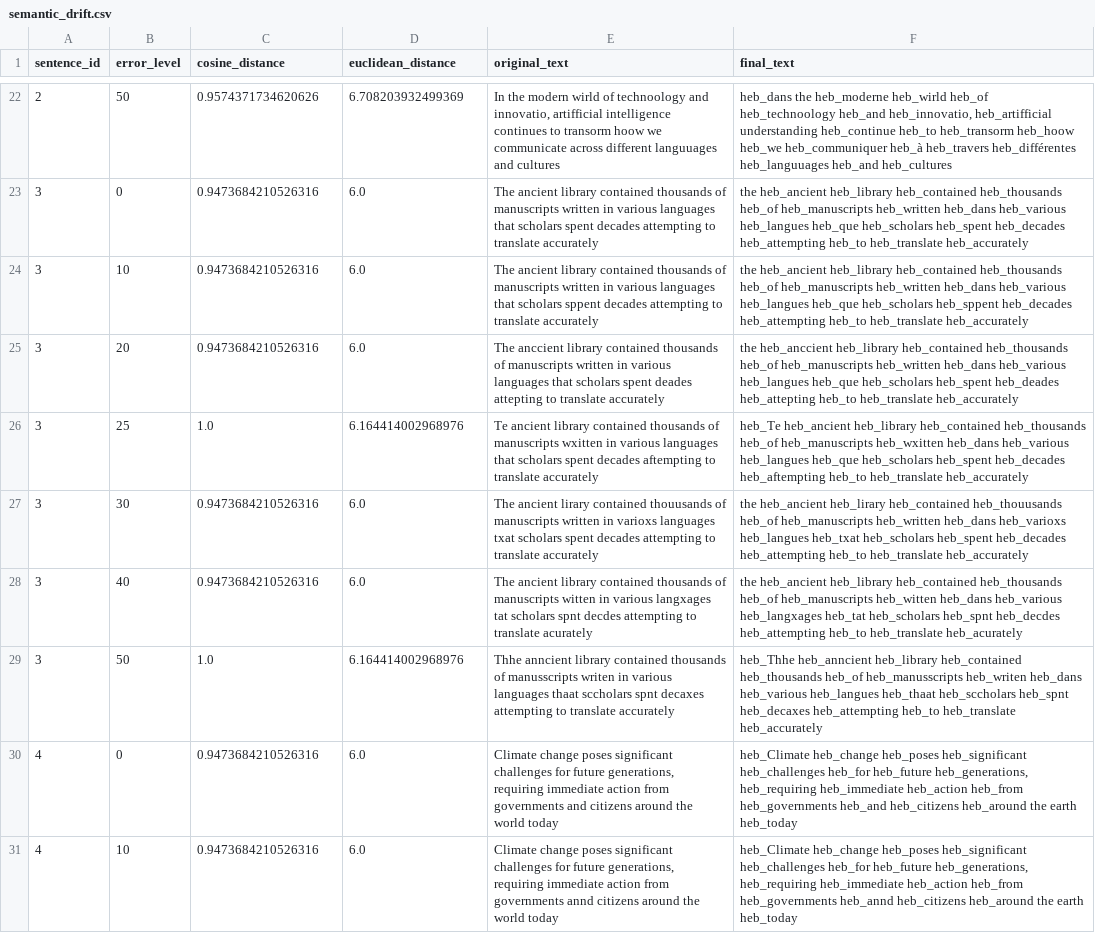
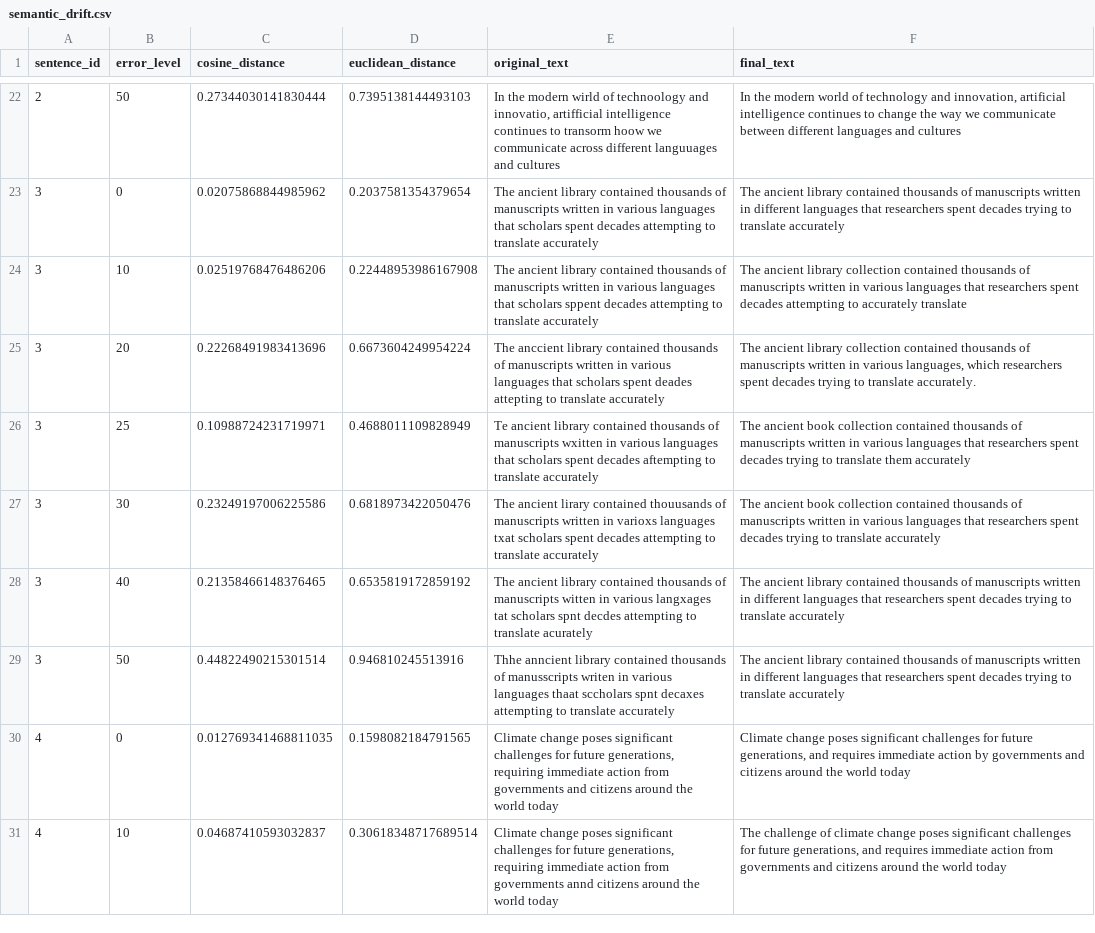
Before and after one commit to bensaNiv/multi-agent-translation-pipeline, a CSV file: results/analysis/semantic_drift.csv, drawn as a sheet; only a part is shown, gaps mark what is left out; the diff covers the shown part only; the diff names each change by its address in the sheet, - before the commit and + after, or states it on an @@ line.

```diff
--- a/results/analysis/semantic_drift.csv
+++ b/results/analysis/semantic_drift.csv
-C22 (cosine_distance): 0.9574371734620626
+C22 (cosine_distance): 0.27344030141830444
-D22 (euclidean_distance): 6.708203932499369
+D22 (euclidean_distance): 0.7395138144493103
-F22 (final_text): heb_dans the heb_moderne heb_wirld heb_of heb_technoology heb_and heb_innovatio, heb_artifficial understanding heb_continue heb_to heb_transorm heb_hoow heb_we heb_communiquer heb_à heb_travers heb_différentes heb_languuages heb_and heb_cultures
+F22 (final_text): In the modern world of technology and innovation, artificial intelligence continues to change the way we communicate between different languages and cultures
-C23 (cosine_distance): 0.9473684210526316
+C23 (cosine_distance): 0.02075868844985962
-D23 (euclidean_distance): 6.0
+D23 (euclidean_distance): 0.2037581354379654
-F23 (final_text): the heb_ancient heb_library heb_contained heb_thousands heb_of heb_manuscripts heb_written heb_dans heb_various heb_langues heb_que heb_scholars heb_spent heb_decades heb_attempting heb_to heb_translate heb_accurately
+F23 (final_text): The ancient library contained thousands of manuscripts written in different languages that researchers spent decades trying to translate accurately
-C24 (cosine_distance): 0.9473684210526316
+C24 (cosine_distance): 0.02519768476486206
-D24 (euclidean_distance): 6.0
+D24 (euclidean_distance): 0.22448953986167908
-F24 (final_text): the heb_ancient heb_library heb_contained heb_thousands heb_of heb_manuscripts heb_written heb_dans heb_various heb_langues heb_que heb_scholars heb_sppent heb_decades heb_attempting heb_to heb_translate heb_accurately
+F24 (final_text): The ancient library collection contained thousands of manuscripts written in various languages that researchers spent decades attempting to accurately translate
-C25 (cosine_distance): 0.9473684210526316
+C25 (cosine_distance): 0.22268491983413696
-D25 (euclidean_distance): 6.0
+D25 (euclidean_distance): 0.6673604249954224
-F25 (final_text): the heb_anccient heb_library heb_contained heb_thousands heb_of heb_manuscripts heb_written heb_dans heb_various heb_langues heb_que heb_scholars heb_spent heb_deades heb_attepting heb_to heb_translate heb_accurately
+F25 (final_text): The ancient library collection contained thousands of manuscripts written in various languages, which researchers spent decades trying to translate accurately.
-C26 (cosine_distance): 1.0
+C26 (cosine_distance): 0.10988724231719971
-D26 (euclidean_distance): 6.164414002968976
+D26 (euclidean_distance): 0.4688011109828949
-F26 (final_text): heb_Te heb_ancient heb_library heb_contained heb_thousands heb_of heb_manuscripts heb_wxitten heb_dans heb_various heb_langues heb_que heb_scholars heb_spent heb_decades heb_aftempting heb_to heb_translate heb_accurately
+F26 (final_text): The ancient book collection contained thousands of manuscripts written in various languages that researchers spent decades trying to translate them accurately
-C27 (cosine_distance): 0.9473684210526316
+C27 (cosine_distance): 0.23249197006225586
-D27 (euclidean_distance): 6.0
+D27 (euclidean_distance): 0.6818973422050476
-F27 (final_text): the heb_ancient heb_lirary heb_contained heb_thouusands heb_of heb_manuscripts heb_written heb_dans heb_varioxs heb_langues heb_txat heb_scholars heb_spent heb_decades heb_attempting heb_to heb_translate heb_accurately
+F27 (final_text): The ancient book collection contained thousands of manuscripts written in various languages that researchers spent decades trying to translate accurately
-C28 (cosine_distance): 0.9473684210526316
+C28 (cosine_distance): 0.21358466148376465
-D28 (euclidean_distance): 6.0
+D28 (euclidean_distance): 0.6535819172859192
-F28 (final_text): the heb_ancient heb_library heb_contained heb_thousands heb_of heb_manuscripts heb_witten heb_dans heb_various heb_langxages heb_tat heb_scholars heb_spnt heb_decdes heb_attempting heb_to heb_translate heb_acurately
+F28 (final_text): The ancient library contained thousands of manuscripts written in different languages that researchers spent decades trying to translate accurately
-C29 (cosine_distance): 1.0
+C29 (cosine_distance): 0.44822490215301514
-D29 (euclidean_distance): 6.164414002968976
+D29 (euclidean_distance): 0.946810245513916
-F29 (final_text): heb_Thhe heb_anncient heb_library heb_contained heb_thousands heb_of heb_manusscripts heb_writen heb_dans heb_various heb_langues heb_thaat heb_sccholars heb_spnt heb_decaxes heb_attempting heb_to heb_translate heb_accurately
+F29 (final_text): The ancient library contained thousands of manuscripts written in different languages that researchers spent decades trying to translate accurately
-C30 (cosine_distance): 0.9473684210526316
+C30 (cosine_distance): 0.012769341468811035
-D30 (euclidean_distance): 6.0
+D30 (euclidean_distance): 0.1598082184791565
-F30 (final_text): heb_Climate heb_change heb_poses heb_significant heb_challenges heb_for heb_future heb_generations, heb_requiring heb_immediate heb_action heb_from heb_governments heb_and heb_citizens heb_around the earth heb_today
+F30 (final_text): Climate change poses significant challenges for future generations, and requires immediate action by governments and citizens around the world today
-C31 (cosine_distance): 0.9473684210526316
+C31 (cosine_distance): 0.04687410593032837
-D31 (euclidean_distance): 6.0
+D31 (euclidean_distance): 0.30618348717689514
-F31 (final_text): heb_Climate heb_change heb_poses heb_significant heb_challenges heb_for heb_future heb_generations, heb_requiring heb_immediate heb_action heb_from heb_governments heb_annd heb_citizens heb_around the earth heb_today
+F31 (final_text): The challenge of climate change poses significant challenges for future generations, and requires immediate action from governments and citizens around the world today
```
Also changed, not shown: 75 edited cells elsewhere in this file, 15 other files.
